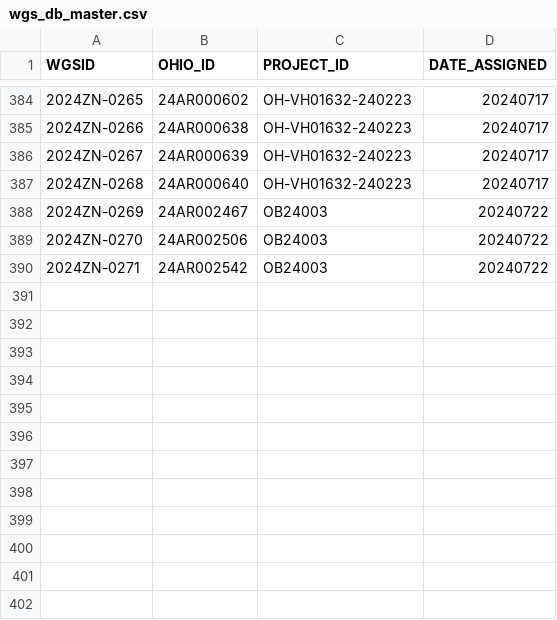
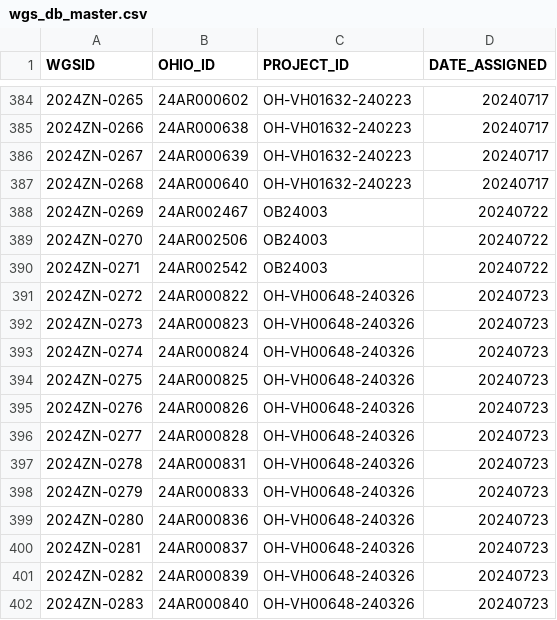
Before and after one commit to ODHL/AST_Workflow, a CSV file: wgs_db/wgs_db_master.csv, drawn as a sheet; only a part is shown, gaps mark what is left out.

```diff
--- a/wgs_db/wgs_db_master.csv
+++ b/wgs_db/wgs_db_master.csv
@@ -390 +390,13 @@ WGSID,OHIO_ID,PROJECT_ID,DATE_ASSIGNED
 2024ZN-0271,24AR002542,OB24003,20240722
+2024ZN-0272,24AR000822,OH-VH00648-240326,20240723
+2024ZN-0273,24AR000823,OH-VH00648-240326,20240723
+2024ZN-0274,24AR000824,OH-VH00648-240326,20240723
+2024ZN-0275,24AR000825,OH-VH00648-240326,20240723
+2024ZN-0276,24AR000826,OH-VH00648-240326,20240723
+2024ZN-0277,24AR000828,OH-VH00648-240326,20240723
+2024ZN-0278,24AR000831,OH-VH00648-240326,20240723
+2024ZN-0279,24AR000833,OH-VH00648-240326,20240723
+2024ZN-0280,24AR000836,OH-VH00648-240326,20240723
+2024ZN-0281,24AR000837,OH-VH00648-240326,20240723
+2024ZN-0282,24AR000839,OH-VH00648-240326,20240723
+2024ZN-0283,24AR000840,OH-VH00648-240326,20240723
```
Also changed, not shown: srr_db/srr_db_backup.csv, srr_db/srr_db_master.csv, 13 other files.
